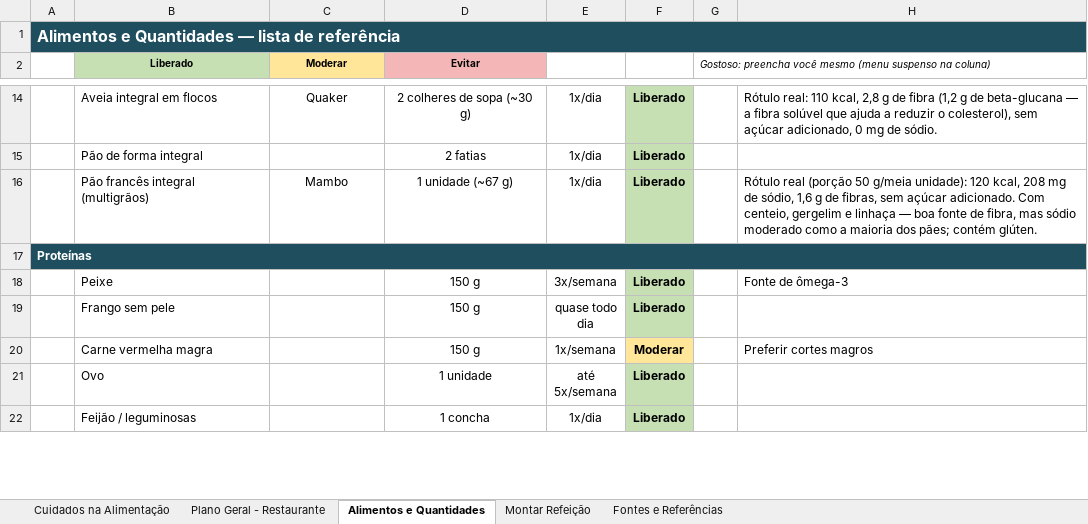
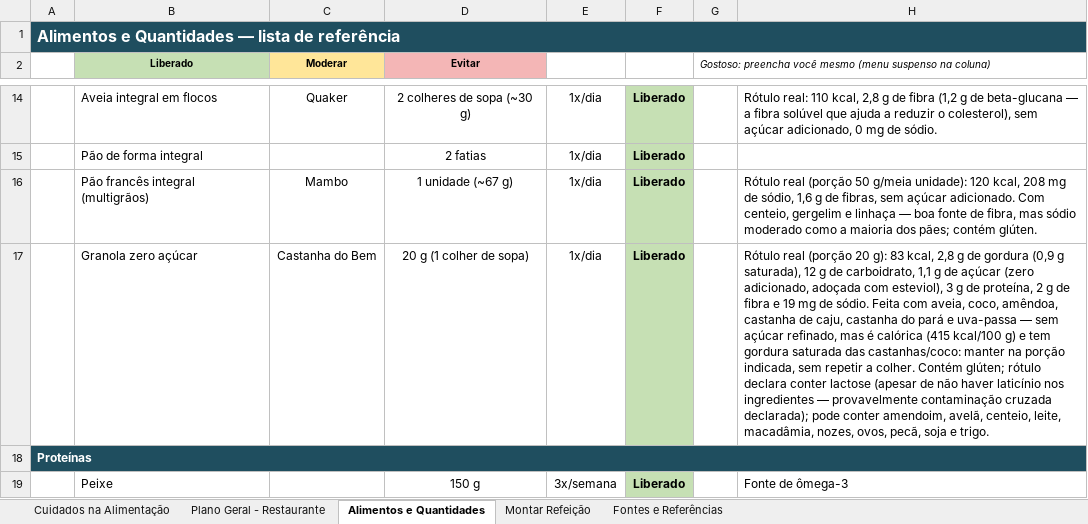
Before and after one commit to ozeki-adnipo/SaudeGustavoAlimentacao, an Excel workbook: planilha/plano-alimentar-pos-infarto.xlsx, sheet Alimentos e Quantidades, drawn as a sheet; only a part is shown, gaps mark what is left out; the shorter side is filled out with more unchanged rows; values as stored, in another font and other column widths than the file's, no borders; the diff names each change by its address in the sheet, - before the commit and + after, or states it on an @@ line.

```diff
--- a/planilha/plano-alimentar-pos-infarto.xlsx (sheet Alimentos e Quantidades)
+++ b/planilha/plano-alimentar-pos-infarto.xlsx (sheet Alimentos e Quantidades)
+row 17:  | Granola zero açúcar | Castanha do Bem | 20 g (1 colher de sopa) | 1x/dia | Liberado |  | Rótulo real (porção 20 g): 83 kcal, 2,8 g de gordura (0,9 g saturada), 12 g de carboidrato, 1,1 g de açúcar (zero adicionado, adoçada com esteviol), 3 g de proteína, 2 g de fibra e 19 mg de sódio. Feita com aveia, coco, amêndoa, castanha de caju, castanha do pará e uva-passa — sem açúcar refinado, mas é calórica (415 kcal/100 g) e tem gordura saturada das castanhas/coco: manter na porção indicada, sem repetir a colher. Contém glúten; rótulo declara conter lactose (apesar de não haver laticínio nos ingredientes — provavelmente contaminação cruzada declarada); pode conter amendoim, avelã, centeio, leite, macadâmia, nozes, ovos, pecã, soja e trigo.
```
Also changed, not shown: 1 other file.
